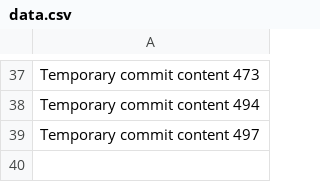
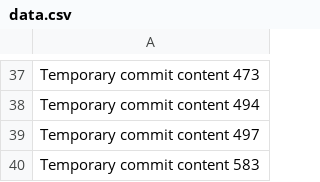
Before and after one commit to alexmorgan15/ai-spam-detector, a CSV file: back/data.csv, drawn as a sheet; only a part is shown, gaps mark what is left out.

```diff
--- a/back/data.csv
+++ b/back/data.csv
@@ -39 +39,2 @@ Temporary commit content 494
 Temporary commit content 497
+Temporary commit content 583
```
